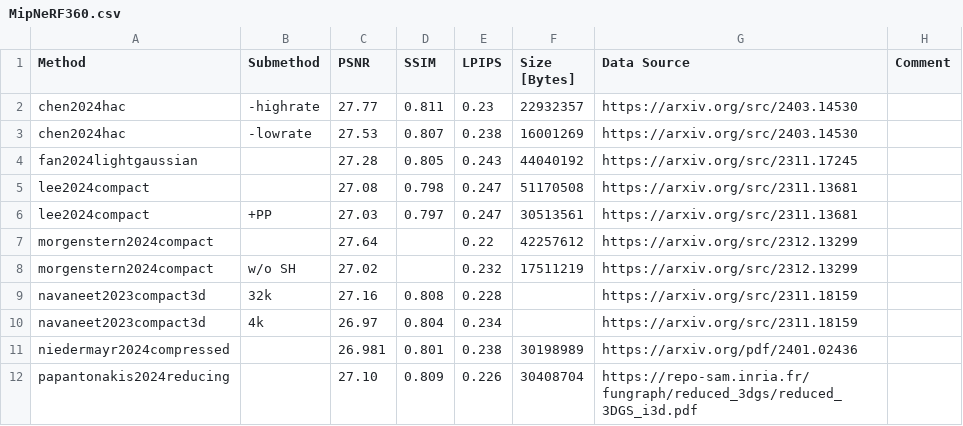
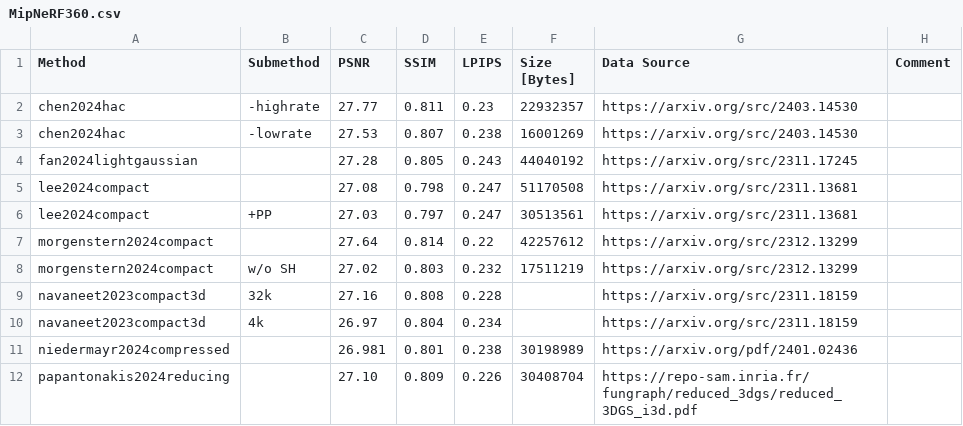
Before and after one commit to w-m/3dgs-compression-survey, a CSV file: results/MipNeRF360.csv, drawn as a sheet.

```diff
--- a/results/MipNeRF360.csv
+++ b/results/MipNeRF360.csv
@@ -6,4 +6,4 @@ lee2024compact,,27.08,0.798,0.247,51170508,https://arxiv.org/src/2311.13681,
 lee2024compact,+PP,27.03,0.797,0.247,30513561,https://arxiv.org/src/2311.13681,
-morgenstern2024compact,,27.64,,0.22,42257612,https://arxiv.org/src/2312.13299,
-morgenstern2024compact," w/o SH",27.02,,0.232,17511219,https://arxiv.org/src/2312.13299,
+morgenstern2024compact,,27.64,0.814,0.22,42257612,https://arxiv.org/src/2312.13299,
+morgenstern2024compact," w/o SH",27.02,0.803,0.232,17511219,https://arxiv.org/src/2312.13299,
 navaneet2023compact3d," 32k",27.16,0.808,0.228,,https://arxiv.org/src/2311.18159,
```
Also changed, not shown: results/DeepBlending.csv, results/SyntheticNeRF.csv, 1 other file.
